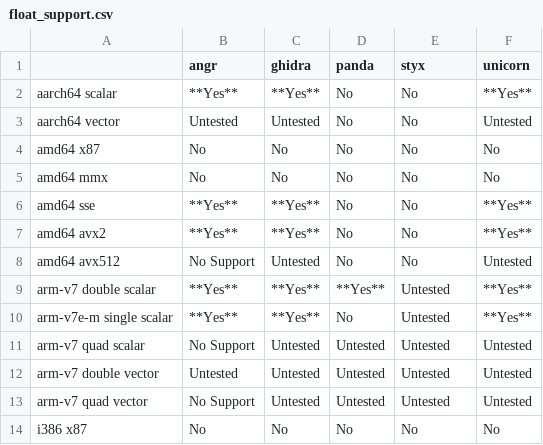
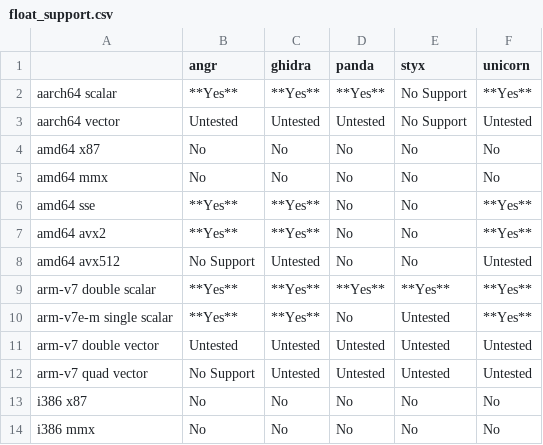
Before and after one commit to smallworld-re/smallworld, a CSV file: docs/concepts/platforms/float_support.csv, drawn as a sheet; only a part is shown; the shorter side is filled out with more unchanged rows.

```diff
--- a/docs/concepts/platforms/float_support.csv
+++ b/docs/concepts/platforms/float_support.csv
@@ -1,4 +1,4 @@
 ,                               angr,       ghidra,     panda,      styx,       unicorn
-aarch64 scalar,                 **Yes**,    **Yes**,    No,         No,         **Yes**
-aarch64 vector,                 Untested,   Untested,   No,         No,         Untested
+aarch64 scalar,                 **Yes**,    **Yes**,    **Yes**,    No Support, **Yes**
+aarch64 vector,                 Untested,   Untested,   Untested,   No Support, Untested
 amd64 x87,                      No,         No,         No,         No,         No
@@ -8,5 +8,4 @@ amd64 avx2,                     **Yes**,    **Yes**,    No,         No,
 amd64 avx512,                   No Support, Untested,   No,         No,         Untested
-arm-v7 double scalar,           **Yes**,    **Yes**,    **Yes**,    Untested,   **Yes**
+arm-v7 double scalar,           **Yes**,    **Yes**,    **Yes**,    **Yes**,    **Yes**
 arm-v7e-m single scalar,        **Yes**,    **Yes**,    No,         Untested,   **Yes**
-arm-v7 quad scalar,             No Support, Untested,   Untested,   Untested,   Untested
 arm-v7 double vector,           Untested,   Untested,   Untested,   Untested,   Untested
```
Also changed, not shown: 2 other files.
